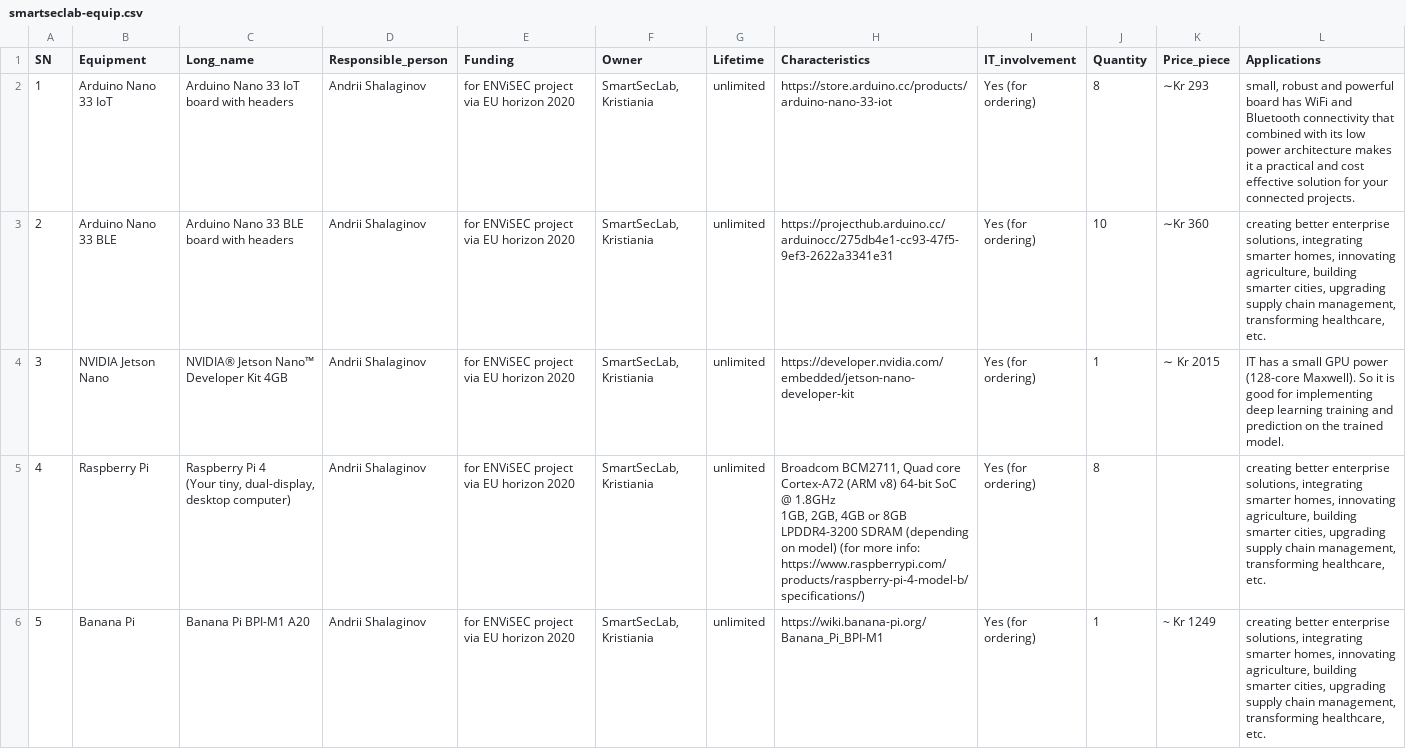
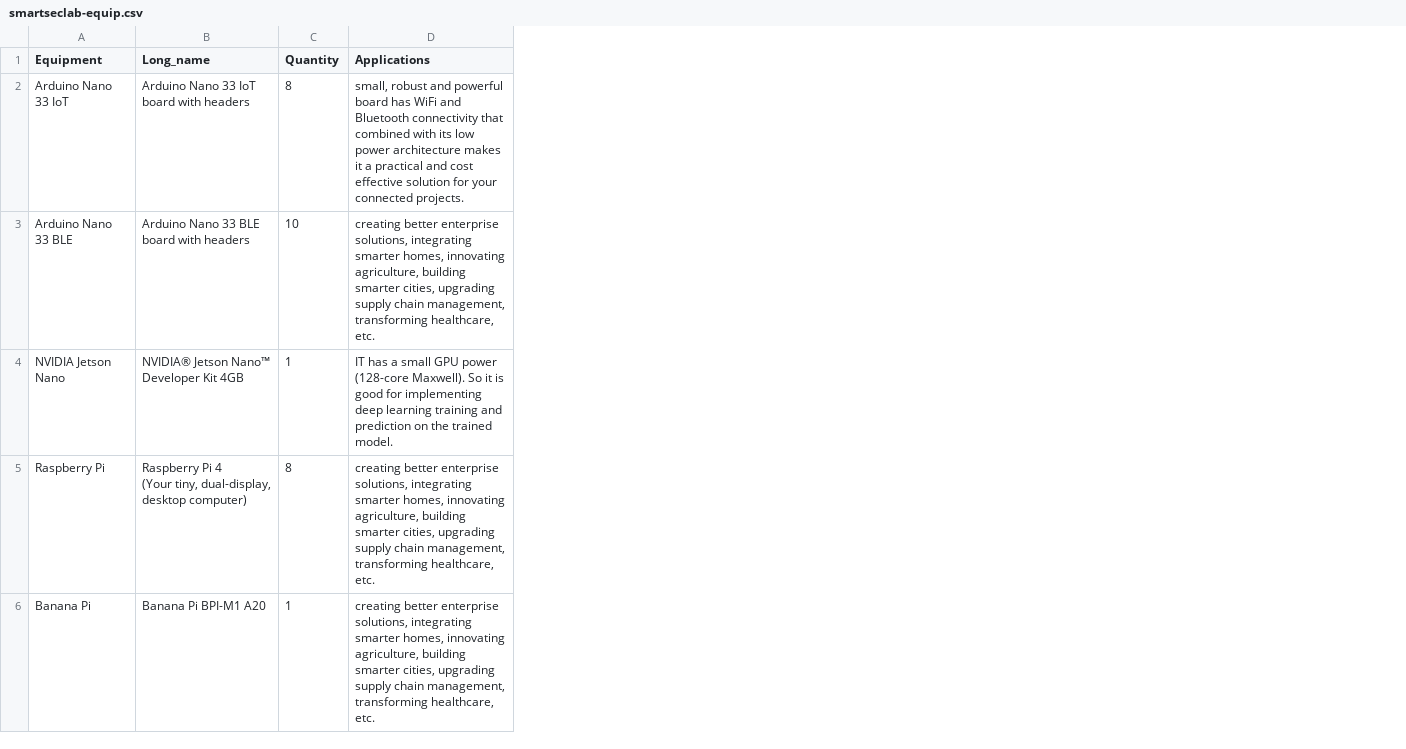
Before and after one commit to ENViSEC/ENViSEC.github.io, a CSV file: table/smartseclab-equip.csv, drawn as a sheet; only a part is shown; ↵ is a line break in a cell; the diff names each change by its address in the sheet, - before the commit and + after, or states it on an @@ line.

```diff
--- a/table/smartseclab-equip.csv
+++ b/table/smartseclab-equip.csv
-column A (SN), rows 2-6: 1 | 2 | 3 | 4 | 5
-column D (Responsible_person), rows 2-6: all Andrii Shalaginov
-column E (Funding), rows 2-6: all for ENViSEC project via EU horizon 2020
-column F (Owner), rows 2-6: all SmartSecLab, Kristiania
-column G (Lifetime), rows 2-6: all unlimited
-column H (Characteristics), rows 2-6: https://store.arduino.cc/products/arduino-nano-33-iot | https://projecthub.arduino.cc/arduinocc/275db4e1-cc93-47f5-9ef3-2622a3341e31 | https://developer.nvidia.com/embedded/jetson-nano-developer-kit | Broadcom BCM2711, Quad core Cortex-A72 (ARM v8) 64-bit SoC @ 1.8GHz ↵ 1GB, 2GB, 4GB or 8GB LPDDR4-3200 SDRAM (depending on model) (for more info: https://www.raspberrypi.com/products/raspberry-pi-4-model-b/specifications/) | https://wiki.banana-pi.org/Banana_Pi_BPI-M1
-column I (IT_involvement), rows 2-6: all Yes (for ordering)
-column K (Price_piece), rows 2-6: ∼Kr 293 | ∼Kr 360 | ∼ Kr 2015 |  | ~ Kr 1249
```
Also changed, not shown: 49 other files.
